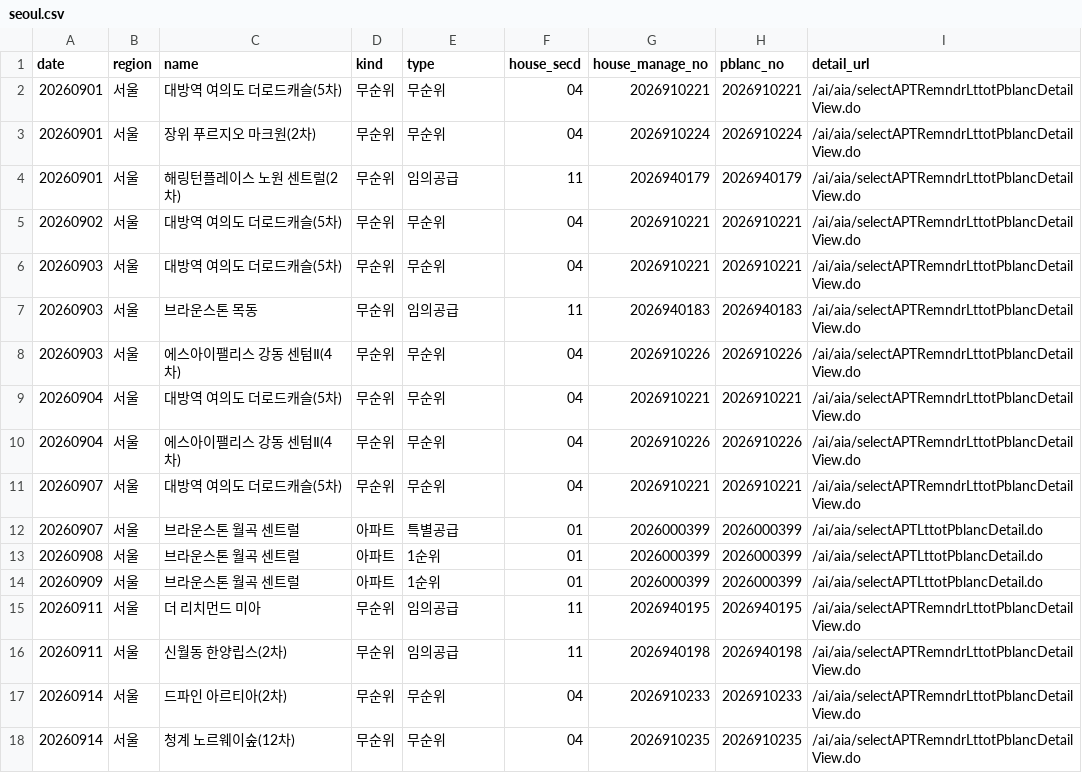
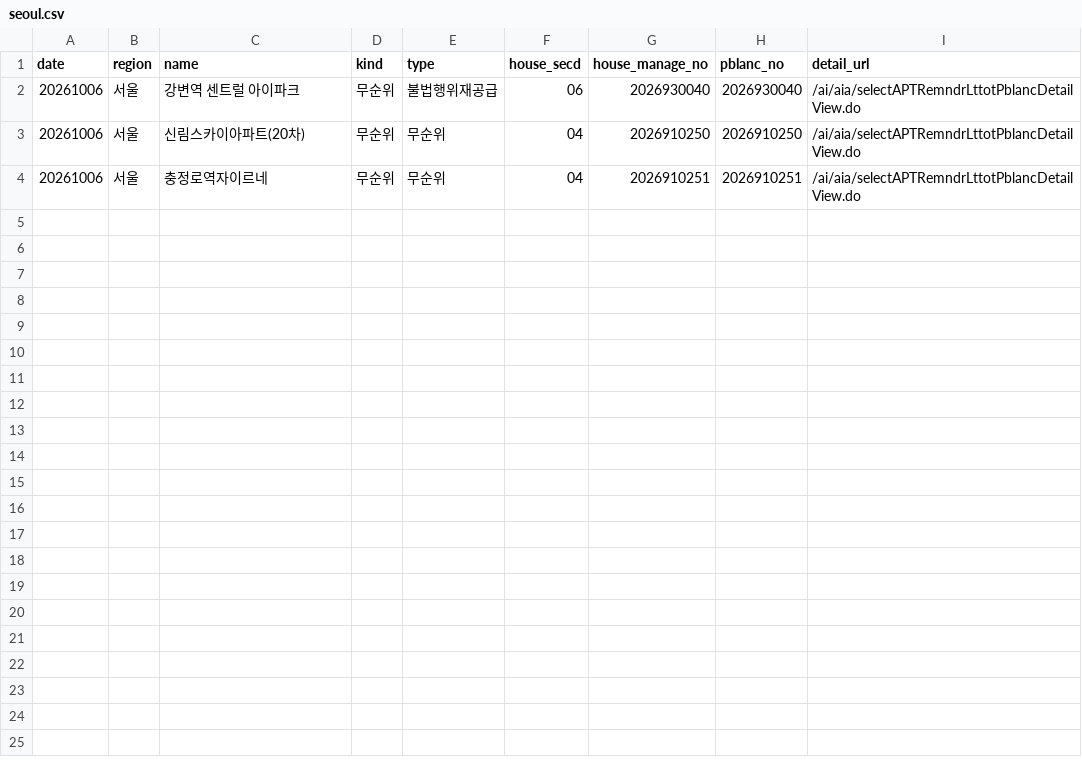
Before and after one commit to novela77/applyhome-calendar, a CSV file: docs/seoul.csv, drawn as a sheet.

```diff
--- a/docs/seoul.csv
+++ b/docs/seoul.csv
@@ -1,18 +1,4 @@
 date,region,name,kind,type,house_secd,house_manage_no,pblanc_no,detail_url
-20260901,서울,대방역 여의도 더로드캐슬(5차),무순위,무순위,04,2026910221,2026910221,/ai/aia/selectAPTRemndrLttotPblancDetailView.do
-20260901,서울,장위 푸르지오 마크원(2차),무순위,무순위,04,2026910224,2026910224,/ai/aia/selectAPTRemndrLttotPblancDetailView.do
-20260901,서울,해링턴플레이스 노원 센트럴(2차),무순위,임의공급,11,2026940179,2026940179,/ai/aia/selectAPTRemndrLttotPblancDetailView.do
-20260902,서울,대방역 여의도 더로드캐슬(5차),무순위,무순위,04,2026910221,2026910221,/ai/aia/selectAPTRemndrLttotPblancDetailView.do
-20260903,서울,대방역 여의도 더로드캐슬(5차),무순위,무순위,04,2026910221,2026910221,/ai/aia/selectAPTRemndrLttotPblancDetailView.do
-20260903,서울,브라운스톤 목동,무순위,임의공급,11,2026940183,2026940183,/ai/aia/selectAPTRemndrLttotPblancDetailView.do
-20260903,서울,에스아이팰리스 강동 센텀Ⅱ(4차),무순위,무순위,04,2026910226,2026910226,/ai/aia/selectAPTRemndrLttotPblancDetailView.do
-20260904,서울,대방역 여의도 더로드캐슬(5차),무순위,무순위,04,2026910221,2026910221,/ai/aia/selectAPTRemndrLttotPblancDetailView.do
-20260904,서울,에스아이팰리스 강동 센텀Ⅱ(4차),무순위,무순위,04,2026910226,2026910226,/ai/aia/selectAPTRemndrLttotPblancDetailView.do
-20260907,서울,대방역 여의도 더로드캐슬(5차),무순위,무순위,04,2026910221,2026910221,/ai/aia/selectAPTRemndrLttotPblancDetailView.do
-20260907,서울,브라운스톤 월곡 센트럴,아파트,특별공급,01,2026000399,2026000399,/ai/aia/selectAPTLttotPblancDetail.do
-20260908,서울,브라운스톤 월곡 센트럴,아파트,1순위,01,2026000399,2026000399,/ai/aia/selectAPTLttotPblancDetail.do
-20260909,서울,브라운스톤 월곡 센트럴,아파트,1순위,01,2026000399,2026000399,/ai/aia/selectAPTLttotPblancDetail.do
-20260911,서울,더 리치먼드 미아,무순위,임의공급,11,2026940195,2026940195,/ai/aia/selectAPTRemndrLttotPblancDetailView.do
-20260911,서울,신월동 한양립스(2차),무순위,임의공급,11,2026940198,2026940198,/ai/aia/selectAPTRemndrLttotPblancDetailView.do
-20260914,서울,드파인 아르티아(2차),무순위,무순위,04,2026910233,2026910233,/ai/aia/selectAPTRemndrLttotPblancDetailView.do
-20260914,서울,청계 노르웨이숲(12차),무순위,무순위,04,2026910235,2026910235,/ai/aia/selectAPTRemndrLttotPblancDetailView.do
+20261006,서울,강변역 센트럴 아이파크,무순위,불법행위재공급,06,2026930040,2026930040,/ai/aia/selectAPTRemndrLttotPblancDetailView.do
+20261006,서울,신림스카이아파트(20차),무순위,무순위,04,2026910250,2026910250,/ai/aia/selectAPTRemndrLttotPblancDetailView.do
+20261006,서울,충정로역자이르네,무순위,무순위,04,2026910251,2026910251,/ai/aia/selectAPTRemndrLttotPblancDetailView.do
```
Also changed, not shown: 2 other files.
